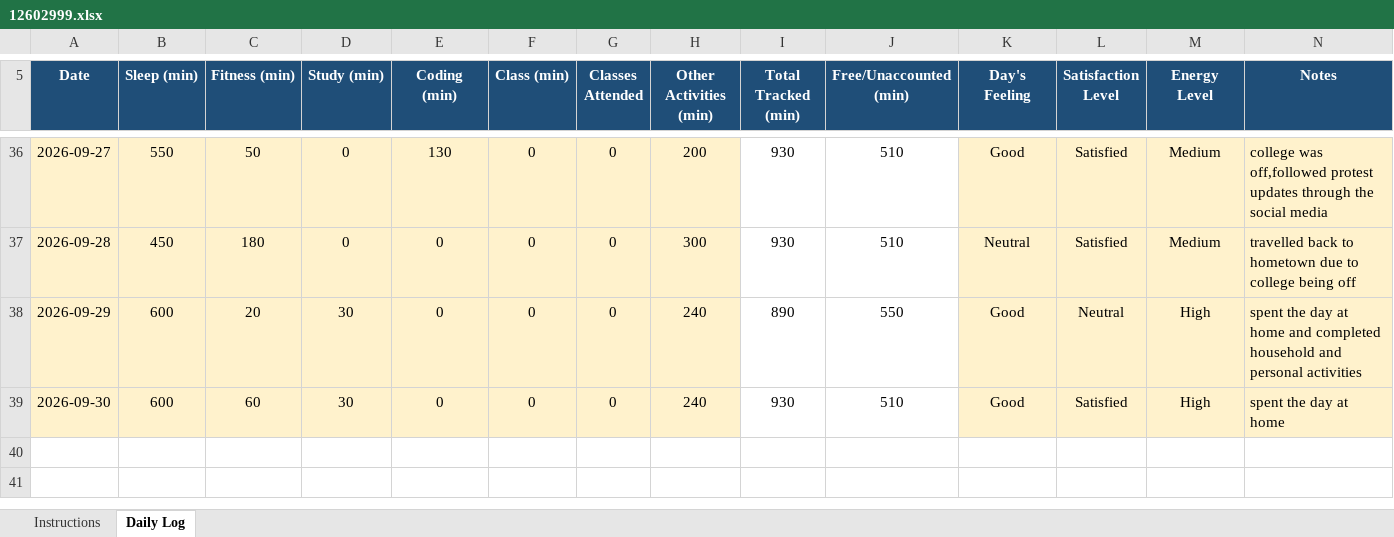
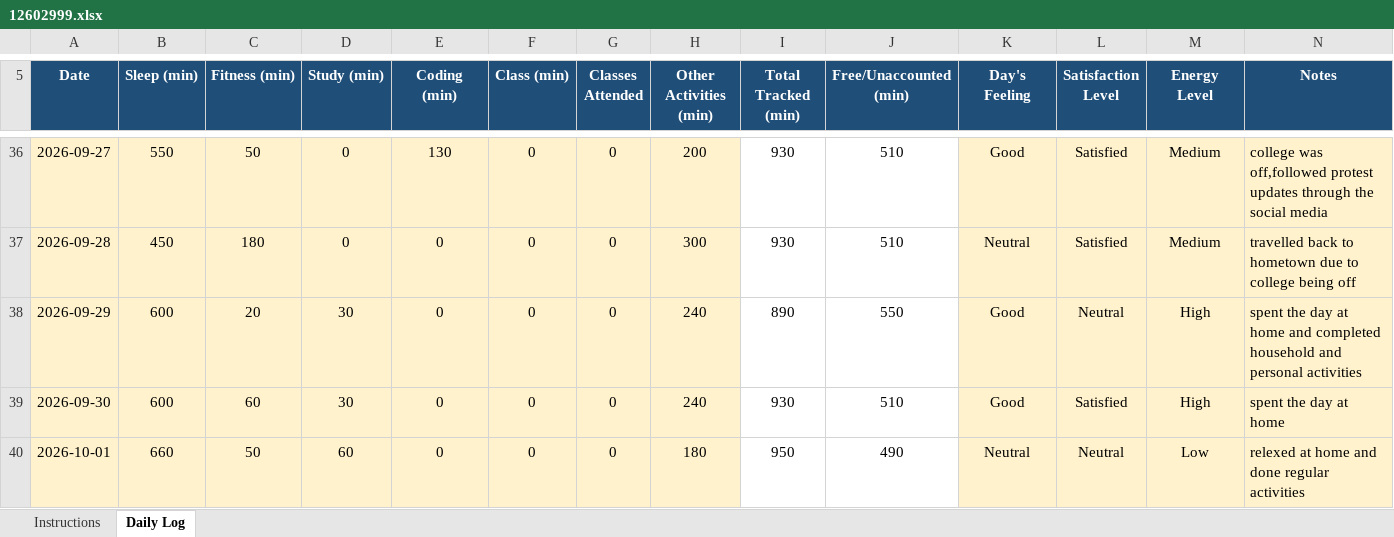
Before and after one commit to kasakmehta/776, an Excel workbook: 12602999.xlsx, sheet Daily Log, drawn as a sheet; only a part is shown, gaps mark what is left out; values as stored, in another font and other column widths than the file's, no borders; conditional formats not drawn; the diff names each change by its address in the sheet, - before the commit and + after, or states it on an @@ line.

Commit message:
updatee

```diff
--- a/12602999.xlsx (sheet Daily Log)
+++ b/12602999.xlsx (sheet Daily Log)
+row 40: 2026-10-01 | 660 | 50 | 60 | 0 | 0 | 0 | 180 | 950 | 490 | Neutral | Neutral | Low | relexed at home and done regular activities
```
